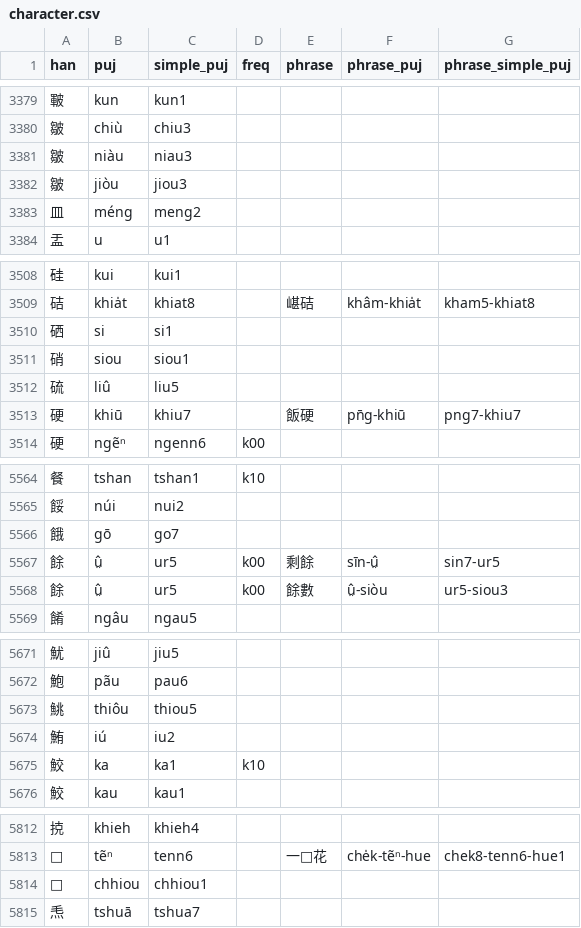
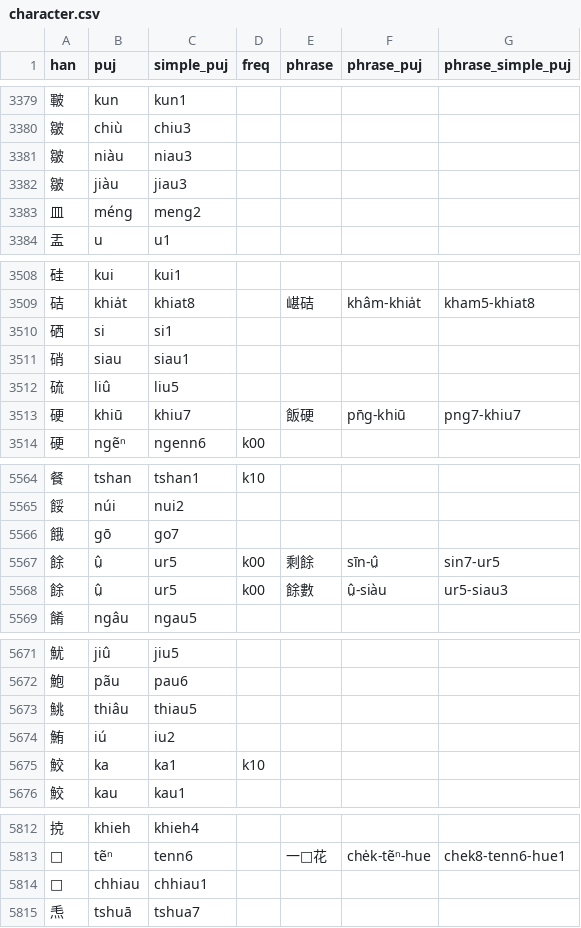
Before and after one commit to hokkien-writing/teochew-lexicon, a CSV file: character.csv, drawn as a sheet; only a part is shown, gaps mark what is left out; the diff covers the shown part only.

```diff
--- a/character.csv
+++ b/character.csv
@@ -3381,3 +3381,3 @@ han,puj,simple_puj,freq,phrase,phrase_puj,phrase_simple_puj
 皺,niàu,niau3,,,,
-皺,jiòu,jiou3,,,,
+皺,jiàu,jiau3,,,,
 皿,méng,meng2,,,,
@@ -3510,3 +3510,3 @@ han,puj,simple_puj,freq,phrase,phrase_puj,phrase_simple_puj
 硒,si,si1,,,,
-硝,siou,siou1,,,,
+硝,siau,siau1,,,,
 硫,liû,liu5,,,,
@@ -5567,3 +5567,3 @@ han,puj,simple_puj,freq,phrase,phrase_puj,phrase_simple_puj
 餘,ṳ̂,ur5,k00,剩餘,sīn-ṳ̂,sin7-ur5
-餘,ṳ̂,ur5,k00,餘數,ṳ̂-siòu,ur5-siou3
+餘,ṳ̂,ur5,k00,餘數,ṳ̂-siàu,ur5-siau3
 餚,ngâu,ngau5,,,,
@@ -5672,3 +5672,3 @@ han,puj,simple_puj,freq,phrase,phrase_puj,phrase_simple_puj
 鮑,pãu,pau6,,,,
-鮡,thiôu,thiou5,,,,
+鮡,thiâu,thiau5,,,,
 鮪,iú,iu2,,,,
@@ -5813,3 +5813,3 @@ han,puj,simple_puj,freq,phrase,phrase_puj,phrase_simple_puj
 𢯰,tẽⁿ,tenn6,,一𢯰花,che̍k-tẽⁿ-hue,chek8-tenn6-hue1
-𢲵,chhiou,chhiou1,,,,
+𢲵,chhiau,chhiau1,,,,
 𤆬,tshuā,tshua7,,,,
```
Also changed, not shown: 16 edited cells elsewhere in this file, phrase.csv.
